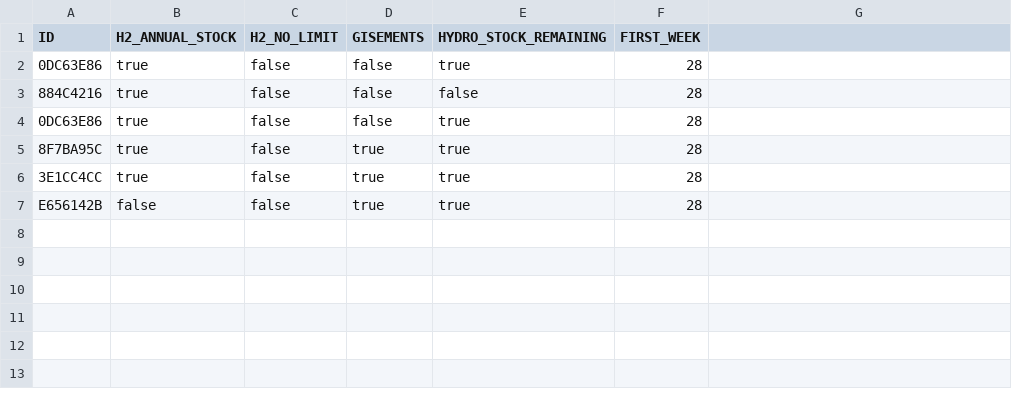
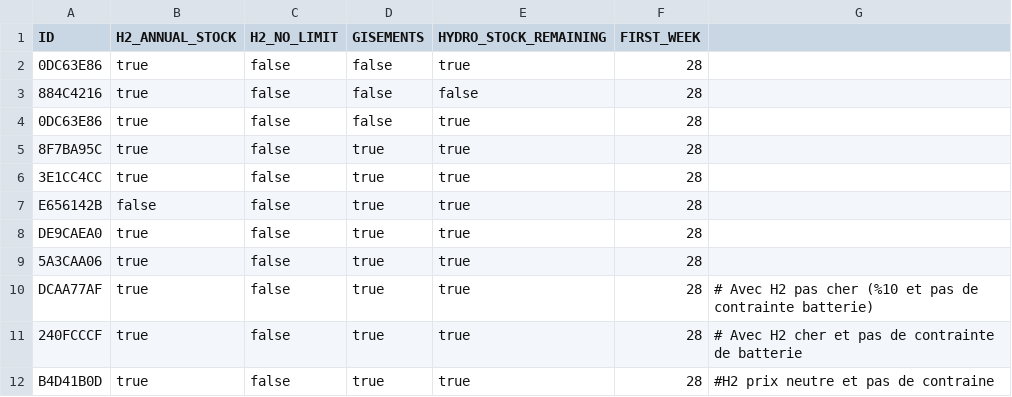
Before and after one commit to alextonon/ETE305_Optimization_Study, a CSV file: results/base_de_données_résultats.csv, drawn as a sheet; the diff names each change by its address in the sheet, - before the commit and + after, or states it on an @@ line.

Commit message:
tous les résultats

```diff
--- a/results/base_de_données_résultats.csv
+++ b/results/base_de_données_résultats.csv
+row 8: DE9CAEA0 | true | false | true | true | 28
+row 9: 5A3CAA06 | true | false | true | true | 28
+row 10: DCAA77AF | true | false | true | true | 28 | # Avec H2 pas cher (%10 et pas de contrainte batterie)
+row 11: 240FCCCF | true | false | true | true | 28 | # Avec H2 cher et pas de contrainte de batterie
+row 12: B4D41B0D | true | false | true | true | 28 | #H2 prix neutre et pas de contraine
```
Also changed, not shown: 15 other files.
